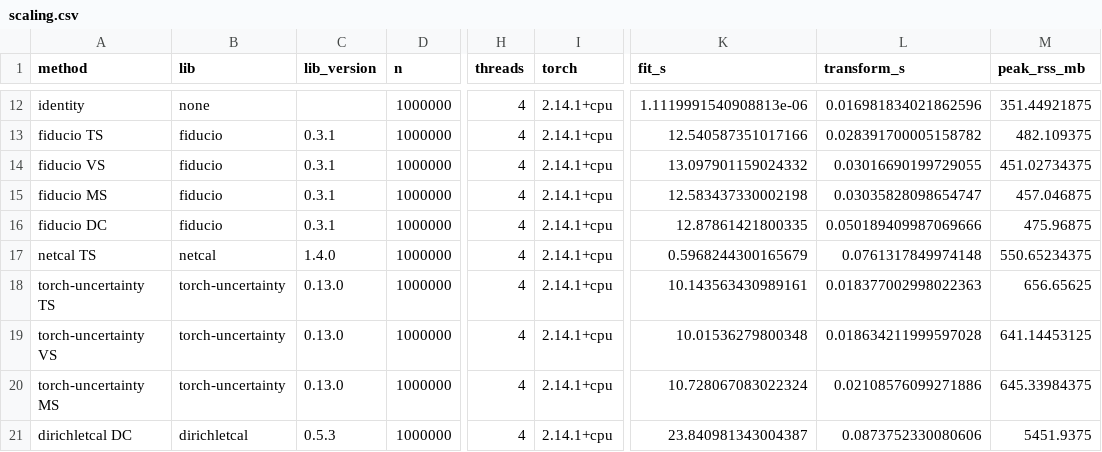
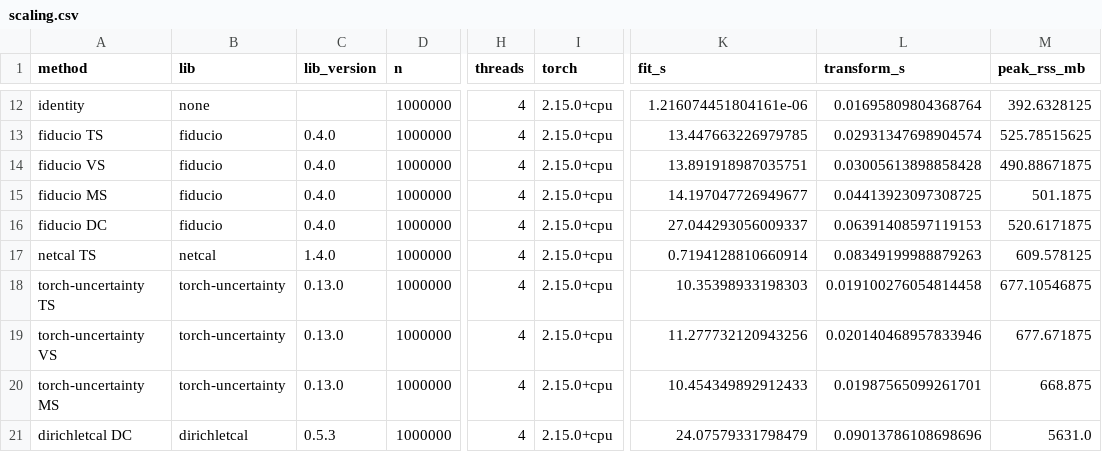
Before and after one commit to fiducio-ai/Fiducio, a CSV file: benchmarks/results/scaling.csv, drawn as a sheet; only a part is shown, gaps mark what is left out; the diff covers the shown part only; the diff names each change by its address in the sheet, - before the commit and + after, or states it on an @@ line.

```diff
--- a/benchmarks/results/scaling.csv
+++ b/benchmarks/results/scaling.csv
-I12:I21 (torch): 2.14.1+cpu
+I12:I21 (torch): 2.15.0+cpu
-K12 (fit_s): 1.1119991540908813e-06
+K12 (fit_s): 1.216074451804161e-06
-L12 (transform_s): 0.016981834021862596
+L12 (transform_s): 0.01695809804368764
-M12 (peak_rss_mb): 351.44921875
+M12 (peak_rss_mb): 392.6328125
-C13:C16 (lib_version): 0.3.1
+C13:C16 (lib_version): 0.4.0
-K13 (fit_s): 12.540587351017166
+K13 (fit_s): 13.447663226979785
-L13 (transform_s): 0.028391700005158782
+L13 (transform_s): 0.02931347698904574
-M13 (peak_rss_mb): 482.109375
+M13 (peak_rss_mb): 525.78515625
-K14 (fit_s): 13.097901159024332
+K14 (fit_s): 13.891918987035751
-L14 (transform_s): 0.03016690199729055
+L14 (transform_s): 0.03005613898858428
-M14 (peak_rss_mb): 451.02734375
+M14 (peak_rss_mb): 490.88671875
-K15 (fit_s): 12.583437330002198
+K15 (fit_s): 14.197047726949677
-L15 (transform_s): 0.03035828098654747
+L15 (transform_s): 0.04413923097308725
-M15 (peak_rss_mb): 457.046875
+M15 (peak_rss_mb): 501.1875
-K16 (fit_s): 12.87861421800335
+K16 (fit_s): 27.044293056009337
-L16 (transform_s): 0.050189409987069666
+L16 (transform_s): 0.06391408597119153
-M16 (peak_rss_mb): 475.96875
+M16 (peak_rss_mb): 520.6171875
-K17 (fit_s): 0.5968244300165679
+K17 (fit_s): 0.7194128810660914
-L17 (transform_s): 0.0761317849974148
+L17 (transform_s): 0.08349199988879263
-M17 (peak_rss_mb): 550.65234375
+M17 (peak_rss_mb): 609.578125
-K18 (fit_s): 10.143563430989161
+K18 (fit_s): 10.35398933198303
-L18 (transform_s): 0.018377002998022363
+L18 (transform_s): 0.019100276054814458
-M18 (peak_rss_mb): 656.65625
+M18 (peak_rss_mb): 677.10546875
-K19 (fit_s): 10.01536279800348
+K19 (fit_s): 11.277732120943256
-L19 (transform_s): 0.018634211999597028
+L19 (transform_s): 0.020140468957833946
-M19 (peak_rss_mb): 641.14453125
+M19 (peak_rss_mb): 677.671875
-K20 (fit_s): 10.728067083022324
+K20 (fit_s): 10.454349892912433
-L20 (transform_s): 0.02108576099271886
+L20 (transform_s): 0.01987565099261701
-M20 (peak_rss_mb): 645.33984375
+M20 (peak_rss_mb): 668.875
-K21 (fit_s): 23.840981343004387
+K21 (fit_s): 24.07579331798479
-L21 (transform_s): 0.0873752330080606
+L21 (transform_s): 0.09013786108698696
-M21 (peak_rss_mb): 5451.9375
+M21 (peak_rss_mb): 5631.0
```
Also changed, not shown: 44 edited cells elsewhere in this file, benchmarks/results/calibration.csv, 15 other files.
